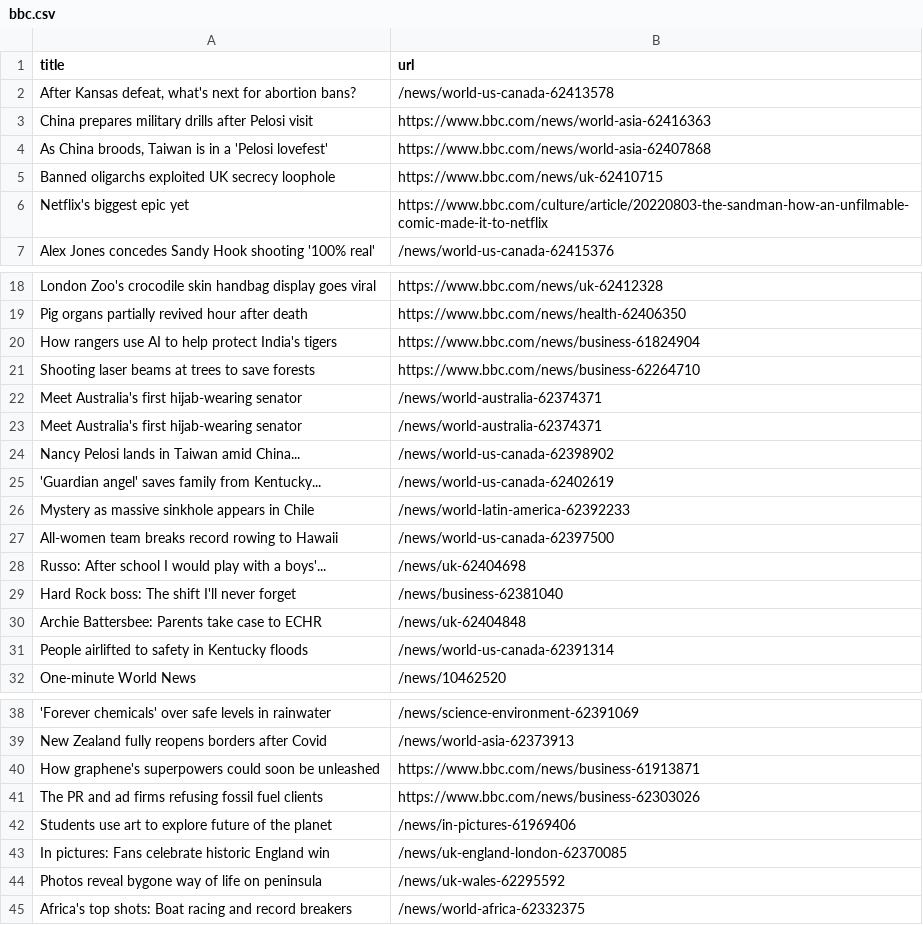
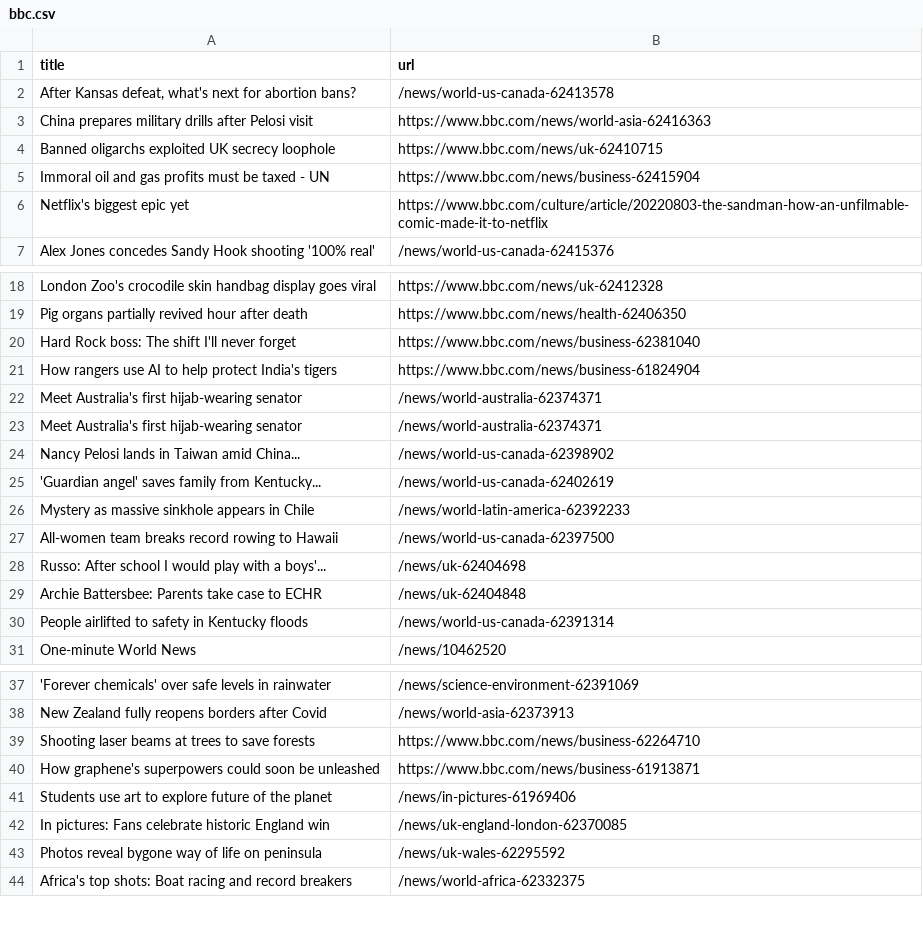
Before and after one commit to gabrielacarrasquillo/automatic-scraper-bbc, a CSV file: bbc.csv, drawn as a sheet; only a part is shown, gaps mark what is left out; removed rows and columns are numbered as before the commit, all else as after; the diff names each change by its address in the sheet, - before the commit and + after, or states it on an @@ line.

```diff
--- a/bbc.csv
+++ b/bbc.csv
-row 4: As China broods, Taiwan is in a 'Pelosi lovefest' | https://www.bbc.com/news/world-asia-62407868
+row 5: Immoral oil and gas profits must be taxed - UN | https://www.bbc.com/news/business-62415904
+row 20: Hard Rock boss: The shift I'll never forget | https://www.bbc.com/news/business-62381040
-row 29: Hard Rock boss: The shift I'll never forget | /news/business-62381040
@@ row 21 moved to row 39: Shooting laser beams at trees to save fo… @@
-row 41: The PR and ad firms refusing fossil fuel clients | https://www.bbc.com/news/business-62303026
```
